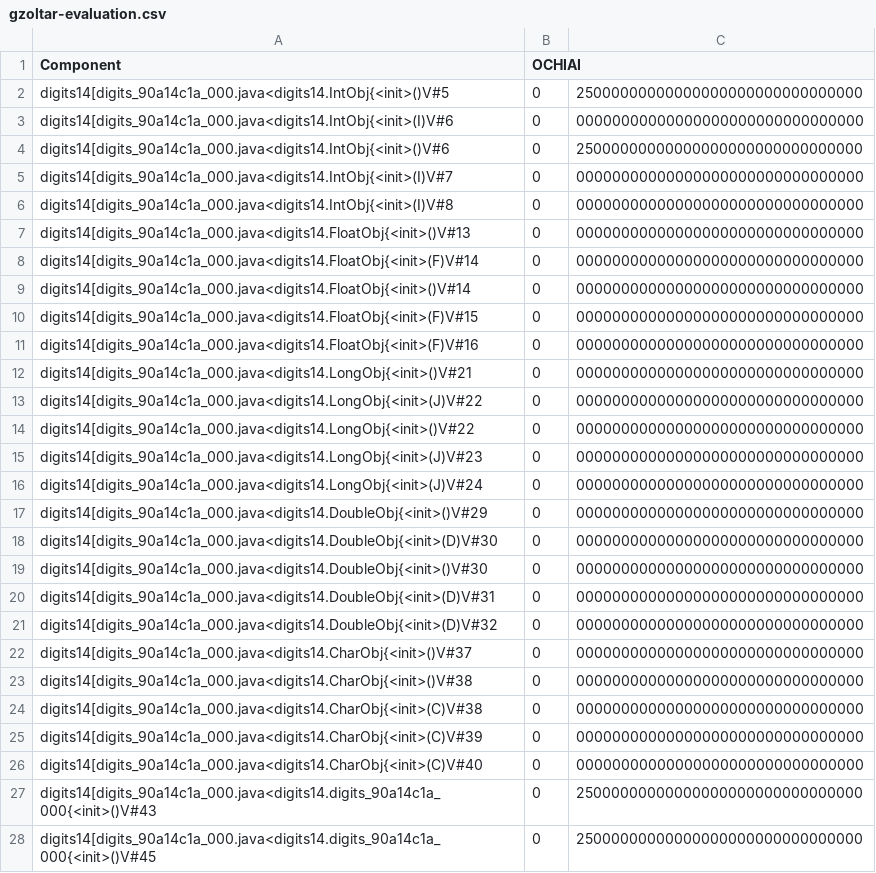
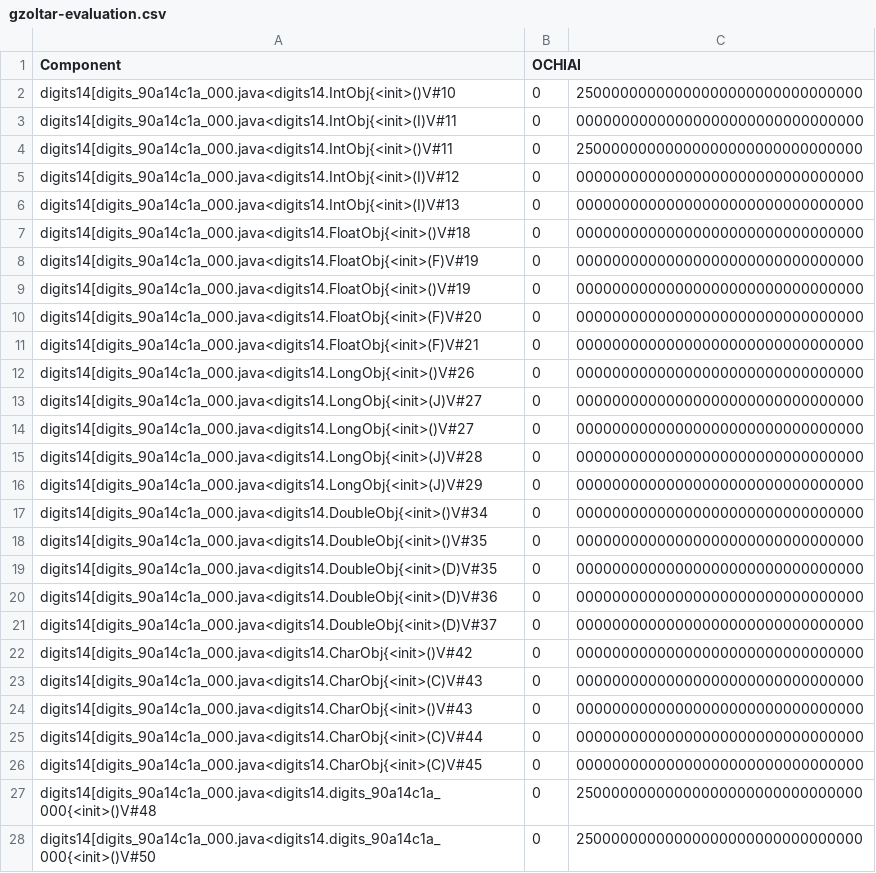
Before and after one commit to zuzkajelcicova/CS454-Automated_patching_using_GP, a CSV file: fault_localization/fl-test_code/test-dataset-single_projects/digits14/gzoltar-data/gzoltar-evaluation.csv, drawn as a sheet; only a part is shown; the diff covers the shown part only.

```diff
--- a/fault_localization/fl-test_code/test-dataset-single_projects/digits14/gzoltar-data/gzoltar-evaluation.csv
+++ b/fault_localization/fl-test_code/test-dataset-single_projects/digits14/gzoltar-data/gzoltar-evaluation.csv
@@ -1,28 +1,28 @@
 Component,OCHIAI
-digits14[digits_90a14c1a_000.java<digits14.IntObj{<init>()V#5,0,25000000000000000000000000000000
-digits14[digits_90a14c1a_000.java<digits14.IntObj{<init>(I)V#6,0,00000000000000000000000000000000
-digits14[digits_90a14c1a_000.java<digits14.IntObj{<init>()V#6,0,25000000000000000000000000000000
-digits14[digits_90a14c1a_000.java<digits14.IntObj{<init>(I)V#7,0,00000000000000000000000000000000
-digits14[digits_90a14c1a_000.java<digits14.IntObj{<init>(I)V#8,0,00000000000000000000000000000000
-digits14[digits_90a14c1a_000.java<digits14.FloatObj{<init>()V#13,0,00000000000000000000000000000000
-digits14[digits_90a14c1a_000.java<digits14.FloatObj{<init>(F)V#14,0,00000000000000000000000000000000
-digits14[digits_90a14c1a_000.java<digits14.FloatObj{<init>()V#14,0,00000000000000000000000000000000
-digits14[digits_90a14c1a_000.java<digits14.FloatObj{<init>(F)V#15,0,00000000000000000000000000000000
-digits14[digits_90a14c1a_000.java<digits14.FloatObj{<init>(F)V#16,0,00000000000000000000000000000000
-digits14[digits_90a14c1a_000.java<digits14.LongObj{<init>()V#21,0,00000000000000000000000000000000
-digits14[digits_90a14c1a_000.java<digits14.LongObj{<init>(J)V#22,0,00000000000000000000000000000000
-digits14[digits_90a14c1a_000.java<digits14.LongObj{<init>()V#22,0,00000000000000000000000000000000
-digits14[digits_90a14c1a_000.java<digits14.LongObj{<init>(J)V#23,0,00000000000000000000000000000000
-digits14[digits_90a14c1a_000.java<digits14.LongObj{<init>(J)V#24,0,00000000000000000000000000000000
-digits14[digits_90a14c1a_000.java<digits14.DoubleObj{<init>()V#29,0,00000000000000000000000000000000
-digits14[digits_90a14c1a_000.java<digits14.DoubleObj{<init>(D)V#30,0,00000000000000000000000000000000
-digits14[digits_90a14c1a_000.java<digits14.DoubleObj{<init>()V#30,0,00000000000000000000000000000000
-digits14[digits_90a14c1a_000.java<digits14.DoubleObj{<init>(D)V#31,0,00000000000000000000000000000000
-digits14[digits_90a14c1a_000.java<digits14.DoubleObj{<init>(D)V#32,0,00000000000000000000000000000000
-digits14[digits_90a14c1a_000.java<digits14.CharObj{<init>()V#37,0,00000000000000000000000000000000
-digits14[digits_90a14c1a_000.java<digits14.CharObj{<init>()V#38,0,00000000000000000000000000000000
-digits14[digits_90a14c1a_000.java<digits14.CharObj{<init>(C)V#38,0,00000000000000000000000000000000
-digits14[digits_90a14c1a_000.java<digits14.CharObj{<init>(C)V#39,0,00000000000000000000000000000000
-digits14[digits_90a14c1a_000.java<digits14.CharObj{<init>(C)V#40,0,00000000000000000000000000000000
-digits14[digits_90a14c1a_000.java<digits14.digits_90a14c1a_000{<init>()V#43,0,25000000000000000000000000000000
-digits14[digits_90a14c1a_000.java<digits14.digits_90a14c1a_000{<init>()V#45,0,25000000000000000000000000000000
+digits14[digits_90a14c1a_000.java<digits14.IntObj{<init>()V#10,0,25000000000000000000000000000000
+digits14[digits_90a14c1a_000.java<digits14.IntObj{<init>(I)V#11,0,00000000000000000000000000000000
+digits14[digits_90a14c1a_000.java<digits14.IntObj{<init>()V#11,0,25000000000000000000000000000000
+digits14[digits_90a14c1a_000.java<digits14.IntObj{<init>(I)V#12,0,00000000000000000000000000000000
+digits14[digits_90a14c1a_000.java<digits14.IntObj{<init>(I)V#13,0,00000000000000000000000000000000
+digits14[digits_90a14c1a_000.java<digits14.FloatObj{<init>()V#18,0,00000000000000000000000000000000
+digits14[digits_90a14c1a_000.java<digits14.FloatObj{<init>(F)V#19,0,00000000000000000000000000000000
+digits14[digits_90a14c1a_000.java<digits14.FloatObj{<init>()V#19,0,00000000000000000000000000000000
+digits14[digits_90a14c1a_000.java<digits14.FloatObj{<init>(F)V#20,0,00000000000000000000000000000000
+digits14[digits_90a14c1a_000.java<digits14.FloatObj{<init>(F)V#21,0,00000000000000000000000000000000
+digits14[digits_90a14c1a_000.java<digits14.LongObj{<init>()V#26,0,00000000000000000000000000000000
+digits14[digits_90a14c1a_000.java<digits14.LongObj{<init>(J)V#27,0,00000000000000000000000000000000
+digits14[digits_90a14c1a_000.java<digits14.LongObj{<init>()V#27,0,00000000000000000000000000000000
+digits14[digits_90a14c1a_000.java<digits14.LongObj{<init>(J)V#28,0,00000000000000000000000000000000
+digits14[digits_90a14c1a_000.java<digits14.LongObj{<init>(J)V#29,0,00000000000000000000000000000000
+digits14[digits_90a14c1a_000.java<digits14.DoubleObj{<init>()V#34,0,00000000000000000000000000000000
+digits14[digits_90a14c1a_000.java<digits14.DoubleObj{<init>()V#35,0,00000000000000000000000000000000
+digits14[digits_90a14c1a_000.java<digits14.DoubleObj{<init>(D)V#35,0,00000000000000000000000000000000
+digits14[digits_90a14c1a_000.java<digits14.DoubleObj{<init>(D)V#36,0,00000000000000000000000000000000
+digits14[digits_90a14c1a_000.java<digits14.DoubleObj{<init>(D)V#37,0,00000000000000000000000000000000
+digits14[digits_90a14c1a_000.java<digits14.CharObj{<init>()V#42,0,00000000000000000000000000000000
+digits14[digits_90a14c1a_000.java<digits14.CharObj{<init>(C)V#43,0,00000000000000000000000000000000
+digits14[digits_90a14c1a_000.java<digits14.CharObj{<init>()V#43,0,00000000000000000000000000000000
+digits14[digits_90a14c1a_000.java<digits14.CharObj{<init>(C)V#44,0,00000000000000000000000000000000
+digits14[digits_90a14c1a_000.java<digits14.CharObj{<init>(C)V#45,0,00000000000000000000000000000000
+digits14[digits_90a14c1a_000.java<digits14.digits_90a14c1a_000{<init>()V#48,0,25000000000000000000000000000000
+digits14[digits_90a14c1a_000.java<digits14.digits_90a14c1a_000{<init>()V#50,0,25000000000000000000000000000000
```
Also changed, not shown: 10 added rows, 10 removed rows and 9 edited cells elsewhere in this file, fault_localization/fl-test_code/test-dataset-single_projects/daimler/gzoltar-data/gzoltar-evaluation.csv, fault_localization/fl-test_code/test-dataset-single_projects/delete0/gzoltar-data/gzoltar-evaluation.csv, 4 other files.
